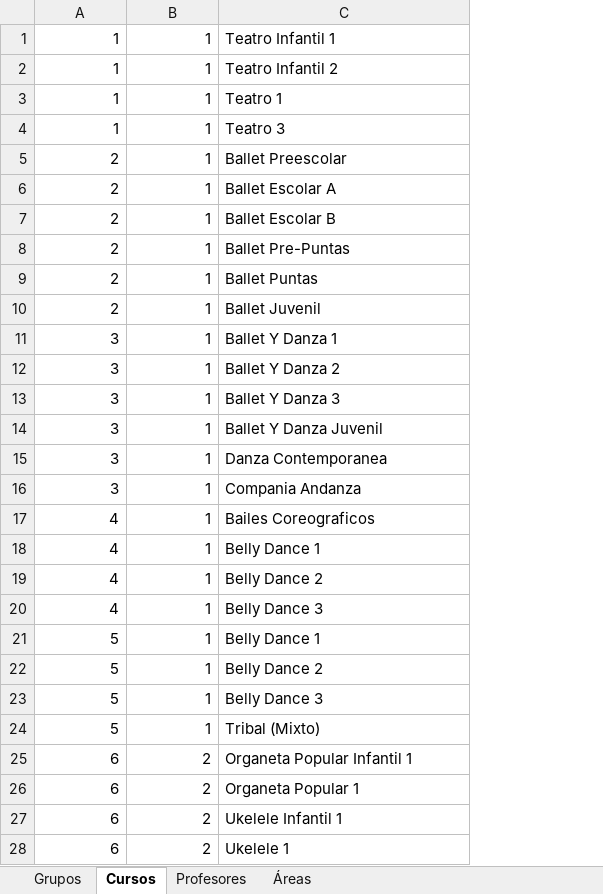
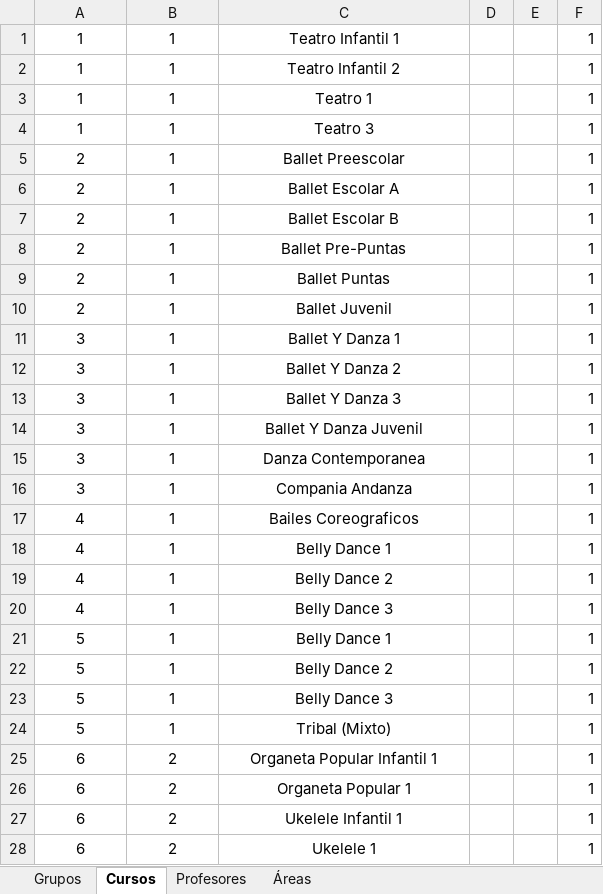
Before and after one commit to EduardoGC715/PirieBot, an Excel workbook: Database/Data/database.xlsx, sheet Cursos, drawn as a sheet; only a part is shown; values as stored, in another font and other column widths than the file's, no borders; the diff covers the shown part only; the diff names each change by its address in the sheet, - before the commit and + after, or states it on an @@ line.

```diff
--- a/Database/Data/database.xlsx (sheet Cursos)
+++ b/Database/Data/database.xlsx (sheet Cursos)
+column D, empty
+column E, empty
+column F, rows 1-28: all 1
-A1:B28 alignment: right
+A1:B28 alignment: center
-C1:C28 alignment: left
+C1:C28 alignment: center
```
Also changed, not shown: 3 added rows and cell formats elsewhere in this sheet, sheet Grupos, sheet Profesores, sheet Áreas, 2 other files.
